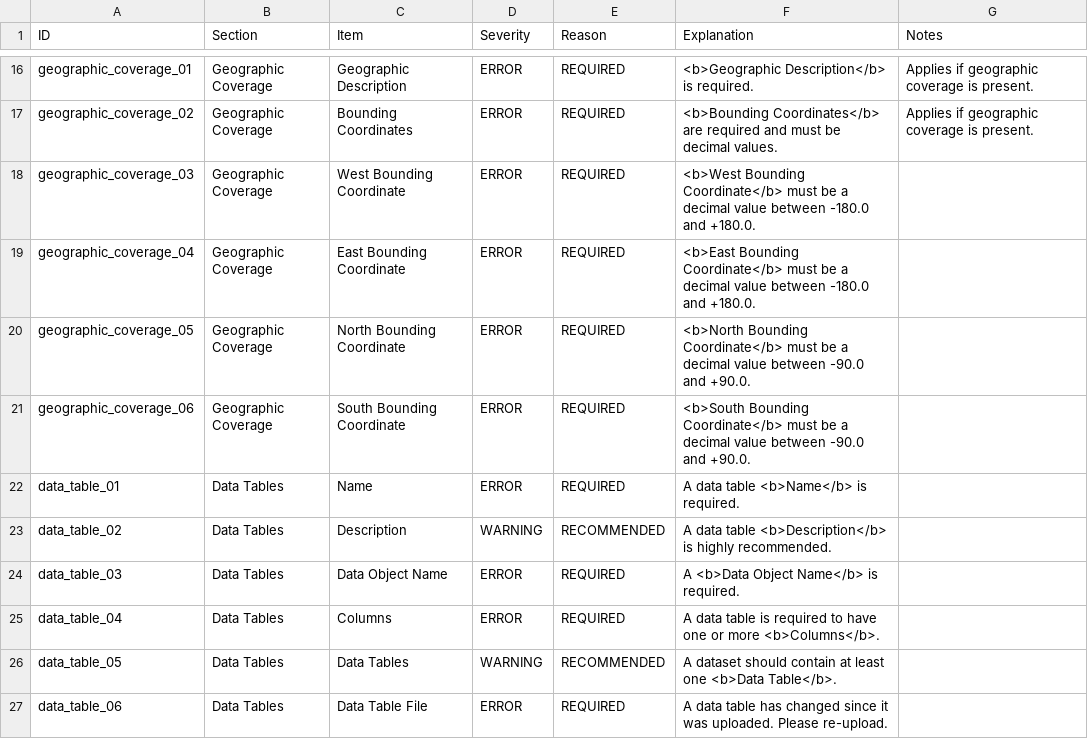
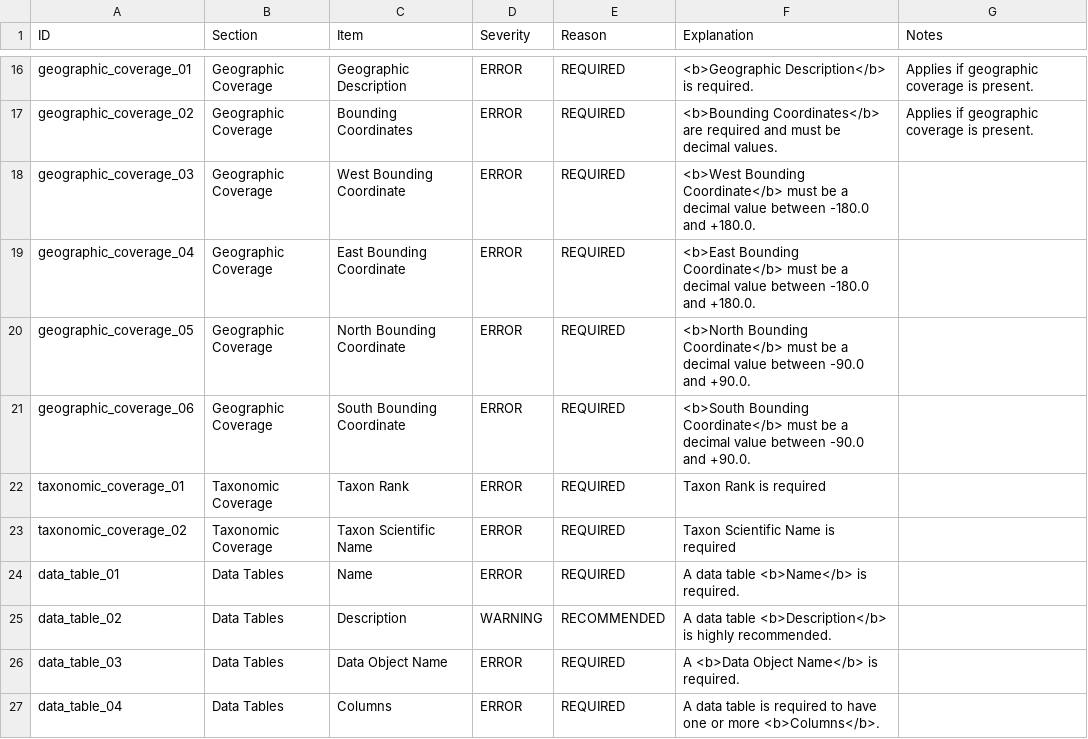
Before and after one commit to PASTAplus/ezEML, a CSV file: webapp/static/evaluate.csv, drawn as a sheet; only a part is shown, gaps mark what is left out; the shorter side is filled out with more unchanged rows.

Commit message:
Check for empty taxon name, rank in check_metadata. Fix taxonomic coverage to allow missing taxon rank to be set.

```diff
--- a/webapp/static/evaluate.csv
+++ b/webapp/static/evaluate.csv
@@ -21,2 +21,4 @@ geographic_coverage_05,Geographic Coverage,North Bounding Coordinate,ERROR,REQUI
 geographic_coverage_06,Geographic Coverage,South Bounding Coordinate,ERROR,REQUIRED,<b>South Bounding Coordinate</b> must be a decimal value between -90.0 and +90.0.,
+taxonomic_coverage_01,Taxonomic Coverage,Taxon Rank,ERROR,REQUIRED,Taxon Rank is required,
+taxonomic_coverage_02,Taxonomic Coverage,Taxon Scientific Name,ERROR,REQUIRED,Taxon Scientific Name is required,
 data_table_01,Data Tables,Name,ERROR,REQUIRED,A data table <b>Name</b> is required.,
```
Also changed, not shown: 2 other files.
